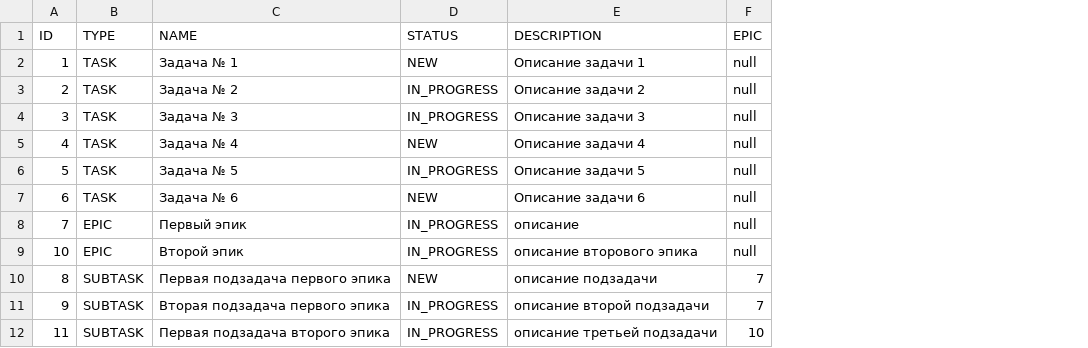
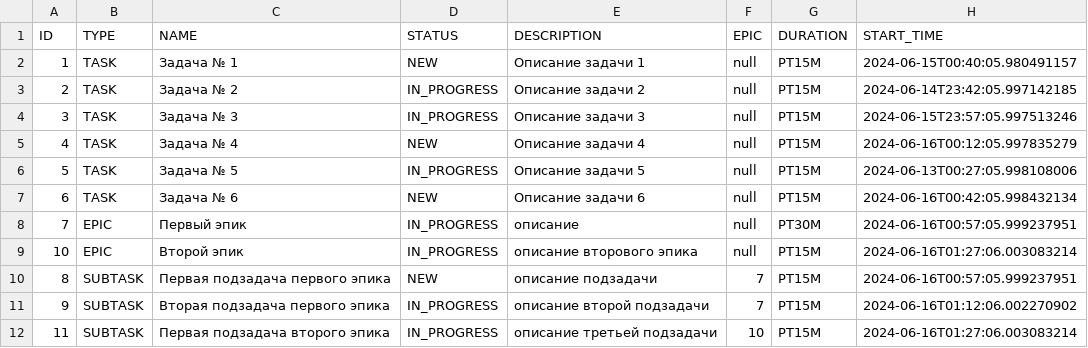
Before and after one commit to OlegKuz86a1/java-kanban, a CSV file: resources/task.csv, drawn as a sheet; the diff names each change by its address in the sheet, - before the commit and + after, or states it on an @@ line.

Commit message:
Task 8 completed

```diff
--- a/resources/task.csv
+++ b/resources/task.csv
+column G (DURATION), rows 2-12: PT15M | PT15M | PT15M | PT15M | PT15M | PT15M | PT30M | PT15M | PT15M | PT15M | PT15M
+column H (START_TIME), rows 2-12: 2024-06-15T00:40:05.980491157 | 2024-06-14T23:42:05.997142185 | 2024-06-15T23:57:05.997513246 | 2024-06-16T00:12:05.997835279 | 2024-06-13T00:27:05.998108006 | 2024-06-16T00:42:05.998432134 | 2024-06-16T00:57:05.999237951 | 2024-06-16T01:27:06.003083214 | 2024-06-16T00:57:05.999237951 | 2024-06-16T01:12:06.002270902 | 2024-06-16T01:27:06.003083214
```
Also changed, not shown: 11 other files.
